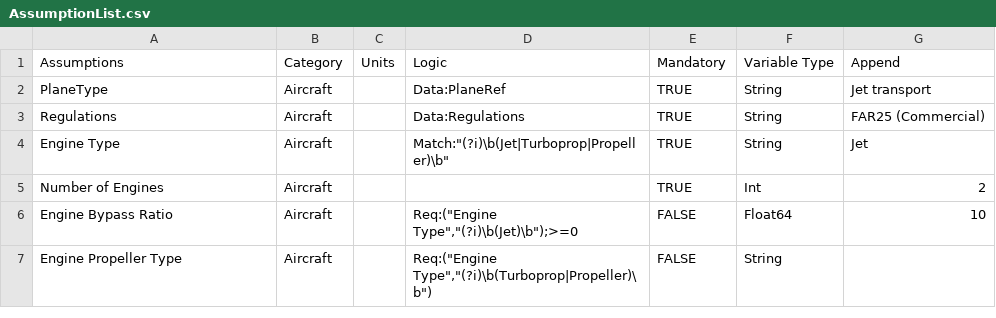
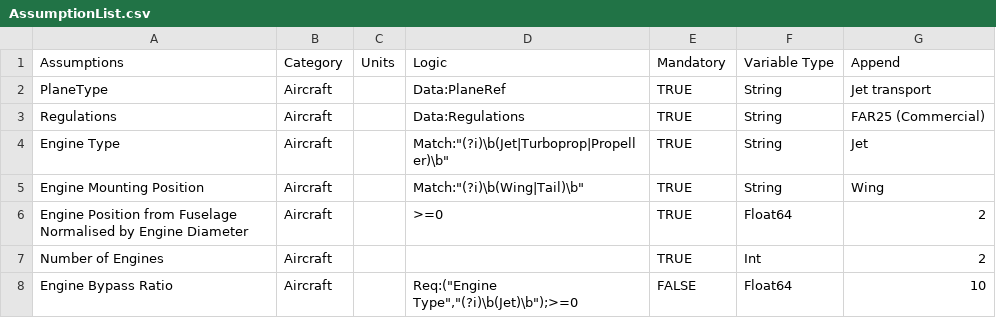
Before and after one commit to kwanyiutam/AeroFuse.jl, a CSV file: src/OperationOptimisation/Reference/AssumptionList.csv, drawn as a sheet; only a part is shown; the shorter side is filled out with more unchanged rows; the diff names each change by its address in the sheet, - before the commit and + after, or states it on an @@ line.

Commit message:
func (aircraft opti): Full implementation of engine sizing, nacelle drag and upsweep drag

```diff
--- a/src/OperationOptimisation/Reference/AssumptionList.csv
+++ b/src/OperationOptimisation/Reference/AssumptionList.csv
+row 5: Engine Mounting Position | Aircraft |  | Match:"(?i)\b(Wing|Tail)\b" | TRUE | String | Wing
+row 6: Engine Position from Fuselage Normalised by Engine Diameter | Aircraft |  | >=0 | TRUE | Float64 | 2
```
Also changed, not shown: src/OperationOptimisation/Reference/SampleAircraft.csv, 4 other files.
